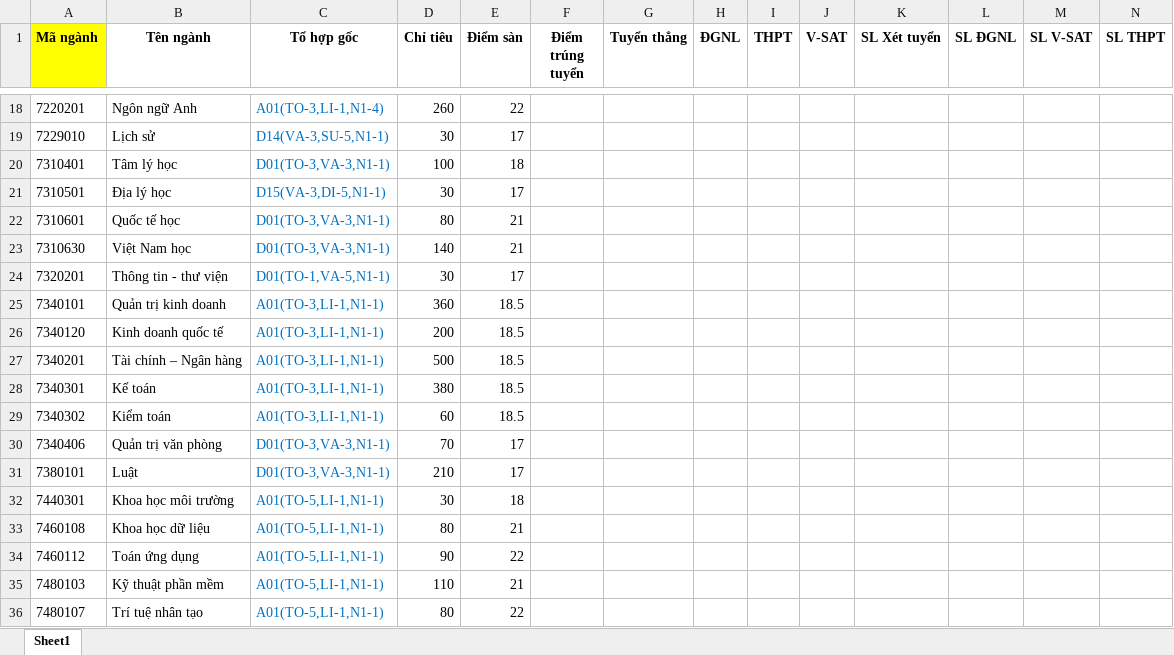
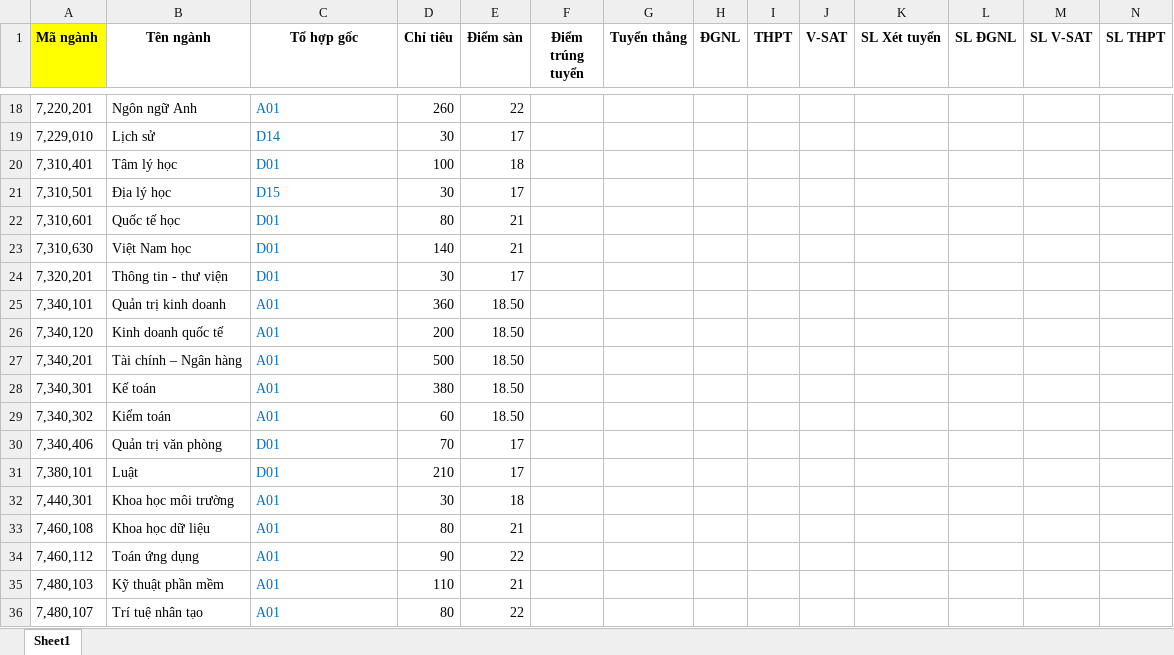
Before and after one commit to L-Liangg/JAVA_Xettuyen2026, an Excel workbook: excel_imports/Quan ly nganh.xlsx, sheet Sheet1, drawn as a sheet; only a part is shown, gaps mark what is left out; values as stored, in another font and other column widths than the file's, no borders; removed rows and columns are numbered as before the commit, all else as after; the diff covers the shown part only; the diff names each change by its address in the sheet, - before the commit and + after, or states it on an @@ line.

```diff
--- a/excel_imports/Quan ly nganh.xlsx (sheet Sheet1)
+++ b/excel_imports/Quan ly nganh.xlsx (sheet Sheet1)
-A18 (Mã ngành): 7220201
+A18 (Mã ngành): 7,220,201
-C18 (Tổ hợp gốc): A01(TO-3,LI-1,N1-4)
+C18 (Tổ hợp gốc): A01
-A19 (Mã ngành): 7229010
+A19 (Mã ngành): 7,229,010
-C19 (Tổ hợp gốc): D14(VA-3,SU-5,N1-1)
+C19 (Tổ hợp gốc): D14
-A20 (Mã ngành): 7310401
+A20 (Mã ngành): 7,310,401
-C20 (Tổ hợp gốc): D01(TO-3,VA-3,N1-1)
+C20 (Tổ hợp gốc): D01
-A21 (Mã ngành): 7310501
+A21 (Mã ngành): 7,310,501
-C21 (Tổ hợp gốc): D15(VA-3,DI-5,N1-1)
+C21 (Tổ hợp gốc): D15
-A22 (Mã ngành): 7310601
+A22 (Mã ngành): 7,310,601
-C22:C23 (Tổ hợp gốc): D01(TO-3,VA-3,N1-1)
+C22:C23 (Tổ hợp gốc): D01
-A23 (Mã ngành): 7310630
+A23 (Mã ngành): 7,310,630
-A24 (Mã ngành): 7320201
+A24 (Mã ngành): 7,320,201
-C24 (Tổ hợp gốc): D01(TO-1,VA-5,N1-1)
+C24 (Tổ hợp gốc): D01
-row 25: 7340101 | Quản trị kinh doanh | A01(TO-3,LI-1,N1-1) | 360 | 18.5
-row 26: 7340120 | Kinh doanh quốc tế | A01(TO-3,LI-1,N1-1) | 200 | 18.5
-row 27: 7340201 | Tài chính – Ngân hàng | A01(TO-3,LI-1,N1-1) | 500 | 18.5
-row 28: 7340301 | Kế toán | A01(TO-3,LI-1,N1-1) | 380 | 18.5
-row 29: 7340302 | Kiểm toán | A01(TO-3,LI-1,N1-1) | 60 | 18.5
+row 25: 7,340,101 | Quản trị kinh doanh | A01 | 360 | 18.50
+row 26: 7,340,120 | Kinh doanh quốc tế | A01 | 200 | 18.50
+row 27: 7,340,201 | Tài chính – Ngân hàng | A01 | 500 | 18.50
+row 28: 7,340,301 | Kế toán | A01 | 380 | 18.50
+row 29: 7,340,302 | Kiểm toán | A01 | 60 | 18.50
-A30 (Mã ngành): 7340406
+A30 (Mã ngành): 7,340,406
-C30:C31 (Tổ hợp gốc): D01(TO-3,VA-3,N1-1)
+C30:C31 (Tổ hợp gốc): D01
-A31 (Mã ngành): 7380101
+A31 (Mã ngành): 7,380,101
-A32 (Mã ngành): 7440301
+A32 (Mã ngành): 7,440,301
-C32:C36 (Tổ hợp gốc): A01(TO-5,LI-1,N1-1)
+C32:C36 (Tổ hợp gốc): A01
-A33 (Mã ngành): 7460108
+A33 (Mã ngành): 7,460,108
-A34 (Mã ngành): 7460112
+A34 (Mã ngành): 7,460,112
-A35 (Mã ngành): 7480103
+A35 (Mã ngành): 7,480,103
-A36 (Mã ngành): 7480107
+A36 (Mã ngành): 7,480,107
```
Also changed, not shown: 2 added rows, 2 removed rows and 50 edited cells elsewhere in this sheet, excel_imports/Quan ly nganh - to hop.xlsx, 24 other files.
